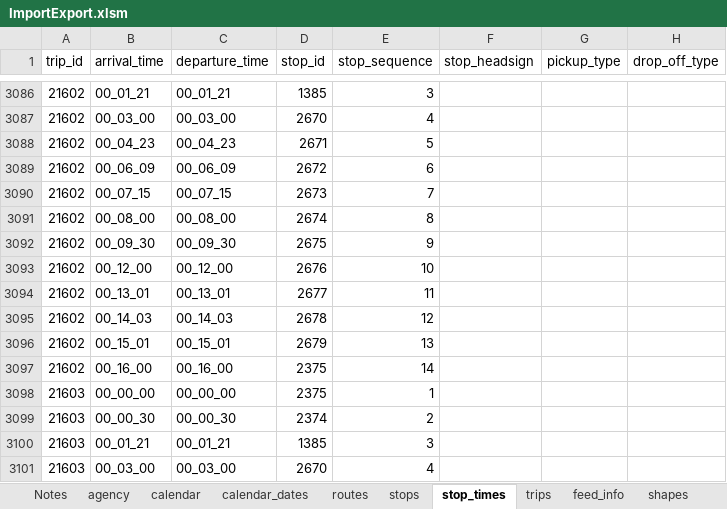
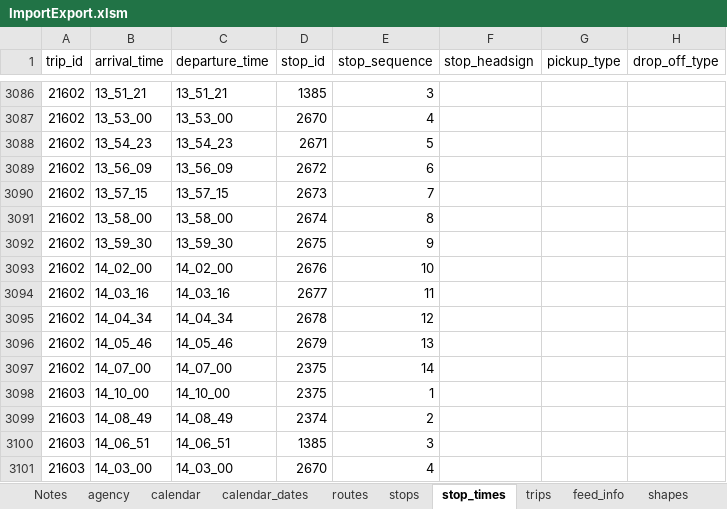
Before and after one commit to PinpointAVL/TAPS-GTFS, an Excel workbook: 2022-09-22/ImportExport.xlsm, sheet stop_times, drawn as a sheet; only a part is shown, gaps mark what is left out; values as stored, in another font and other column widths than the file's, no borders; the diff covers the shown part only; the diff names each change by its address in the sheet, - before the commit and + after, or states it on an @@ line.

```diff
--- a/2022-09-22/ImportExport.xlsm (sheet stop_times)
+++ b/2022-09-22/ImportExport.xlsm (sheet stop_times)
-B3086 (arrival_time): 00_01_21
+B3086 (arrival_time): 13_51_21
-C3086 (departure_time): 00_01_21
+C3086 (departure_time): 13_51_21
-B3087 (arrival_time): 00_03_00
+B3087 (arrival_time): 13_53_00
-C3087 (departure_time): 00_03_00
+C3087 (departure_time): 13_53_00
-B3088 (arrival_time): 00_04_23
+B3088 (arrival_time): 13_54_23
-C3088 (departure_time): 00_04_23
+C3088 (departure_time): 13_54_23
-B3089 (arrival_time): 00_06_09
+B3089 (arrival_time): 13_56_09
-C3089 (departure_time): 00_06_09
+C3089 (departure_time): 13_56_09
-B3090 (arrival_time): 00_07_15
+B3090 (arrival_time): 13_57_15
-C3090 (departure_time): 00_07_15
+C3090 (departure_time): 13_57_15
-B3091 (arrival_time): 00_08_00
+B3091 (arrival_time): 13_58_00
-C3091 (departure_time): 00_08_00
+C3091 (departure_time): 13_58_00
-B3092 (arrival_time): 00_09_30
+B3092 (arrival_time): 13_59_30
-C3092 (departure_time): 00_09_30
+C3092 (departure_time): 13_59_30
-B3093 (arrival_time): 00_12_00
+B3093 (arrival_time): 14_02_00
-C3093 (departure_time): 00_12_00
+C3093 (departure_time): 14_02_00
-B3094 (arrival_time): 00_13_01
+B3094 (arrival_time): 14_03_16
-C3094 (departure_time): 00_13_01
+C3094 (departure_time): 14_03_16
-B3095 (arrival_time): 00_14_03
+B3095 (arrival_time): 14_04_34
-C3095 (departure_time): 00_14_03
+C3095 (departure_time): 14_04_34
-B3096 (arrival_time): 00_15_01
+B3096 (arrival_time): 14_05_46
-C3096 (departure_time): 00_15_01
+C3096 (departure_time): 14_05_46
-B3097 (arrival_time): 00_16_00
+B3097 (arrival_time): 14_07_00
-C3097 (departure_time): 00_16_00
+C3097 (departure_time): 14_07_00
-B3098 (arrival_time): 00_00_00
+B3098 (arrival_time): 14_10_00
-C3098 (departure_time): 00_00_00
+C3098 (departure_time): 14_10_00
-B3099 (arrival_time): 00_00_30
+B3099 (arrival_time): 14_08_49
-C3099 (departure_time): 00_00_30
+C3099 (departure_time): 14_08_49
-B3100 (arrival_time): 00_01_21
+B3100 (arrival_time): 14_06_51
-C3100 (departure_time): 00_01_21
+C3100 (departure_time): 14_06_51
-B3101 (arrival_time): 00_03_00
+B3101 (arrival_time): 14_03_00
-C3101 (departure_time): 00_03_00
+C3101 (departure_time): 14_03_00
```
Also changed, not shown: 470 edited cells elsewhere in this sheet, charts or pictures, 4 other files.
